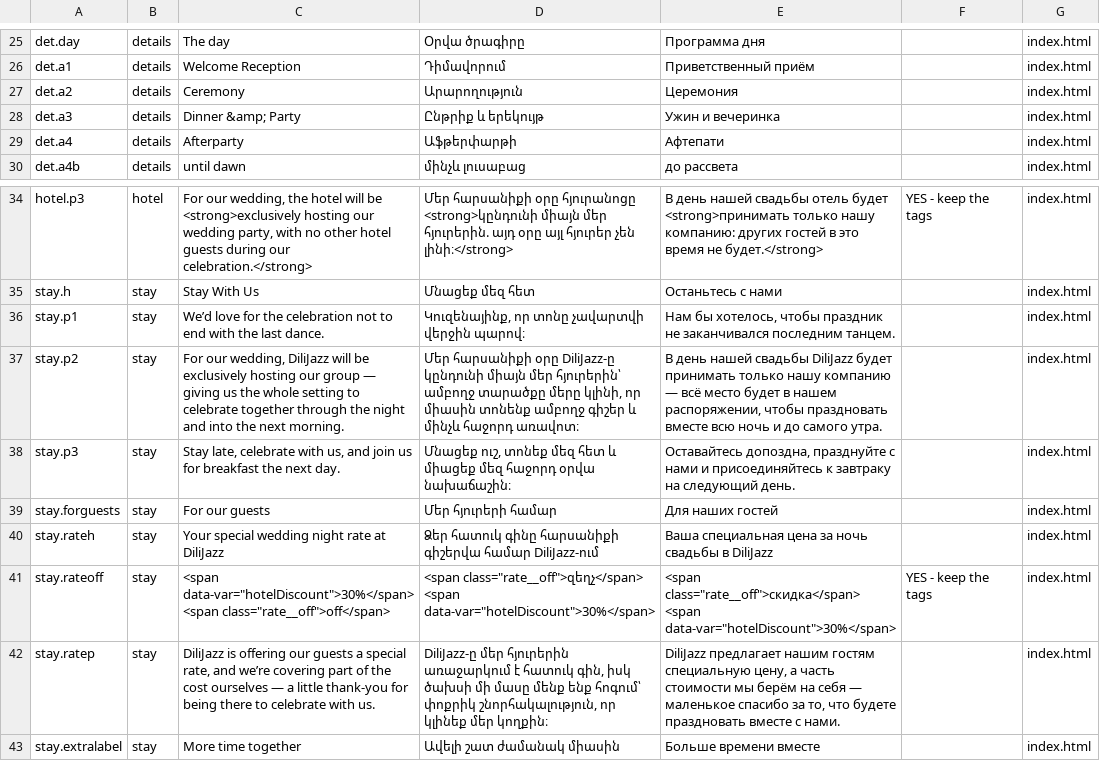
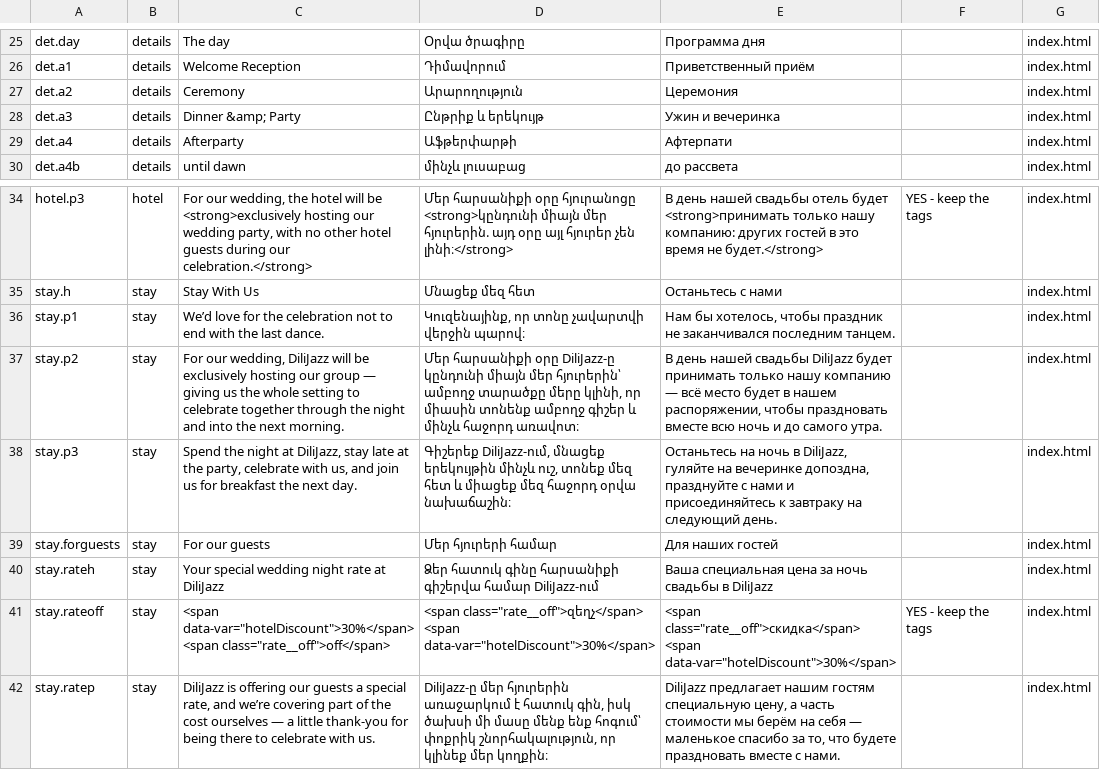
Before and after one commit to Necrozzz/wedding-site, a CSV file: translations/translations.csv, drawn as a sheet; only a part is shown, gaps mark what is left out; the shorter side is filled out with more unchanged rows.

```diff
--- a/translations/translations.csv
+++ b/translations/translations.csv
@@ -28,3 +28,3 @@ det.a2,details,Ceremony,Արարողություն,Церемония,,index.htm
 det.a3,details,Dinner &amp; Party,Ընթրիք և երեկույթ,Ужин и вечеринка,,index.html
-det.a4,details,Afterparty,Աֆթերփարթի,Афтепати,,index.html
+det.a4,details,Afterparty,Աֆթերփարթի,Афтерпати,,index.html
 det.a4b,details,until dawn,մինչև լուսաբաց,до рассвета,,index.html
@@ -37,3 +37,3 @@ stay.p1,stay,We’d love for the celebration not to end with the last dance.,"Կ
 stay.p2,stay,"For our wedding, DiliJazz will be exclusively hosting our group — giving us the whole setting to celebrate together through the night and into the next morning.","Մեր հարսանիքի օրը DiliJazz-ը կընդունի միայն մեր հյուրերին՝ ամբողջ տարածքը մերը կլինի, որ միասին տոնենք ամբողջ գիշեր և մինչև հաջորդ առավոտ։","В день нашей свадьбы DiliJazz будет принимать только нашу компанию — всё место будет в нашем распоряжении, чтобы праздновать вместе всю ночь и до самого утра.",,index.html
-stay.p3,stay,"Stay late, celebrate with us, and join us for breakfast the next day.","Մնացեք ուշ, տոնեք մեզ հետ և միացեք մեզ հաջորդ օրվա նախաճաշին։","Оставайтесь допоздна, празднуйте с нами и присоединяйтесь к завтраку на следующий день.",,index.html
+stay.p3,stay,"Spend the night at DiliJazz, stay late at the party, celebrate with us, and join us for breakfast the next day.","Գիշերեք DiliJazz-ում, մնացեք երեկույթին մինչև ուշ, տոնեք մեզ հետ և միացեք մեզ հաջորդ օրվա նախաճաշին։","Останьтесь на ночь в DiliJazz, гуляйте на вечеринке допоздна, празднуйте с нами и присоединяйтесь к завтраку на следующий день.",,index.html
 stay.forguests,stay,For our guests,Մեր հյուրերի համար,Для наших гостей,,index.html
```
Also changed, not shown: 3 other files.
